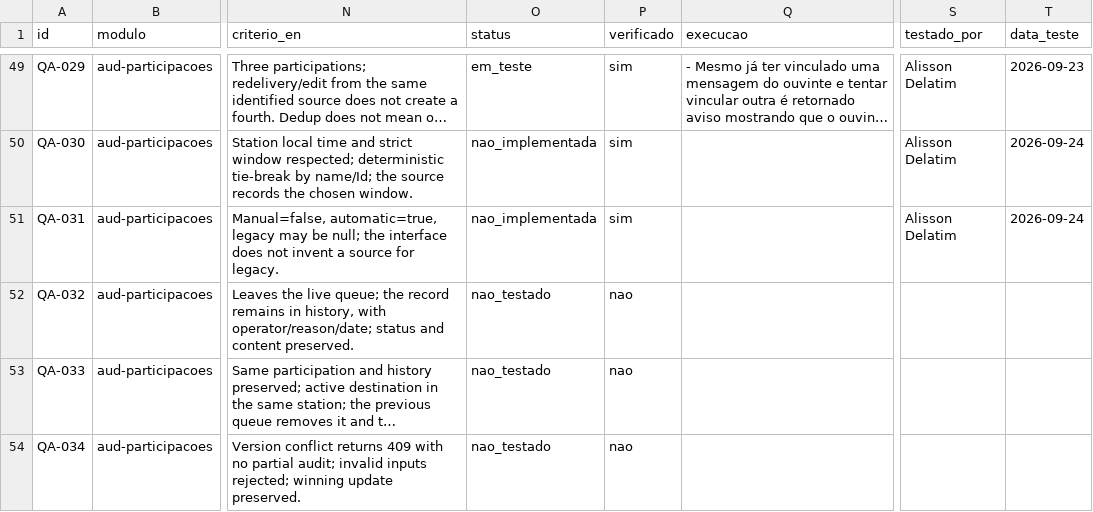
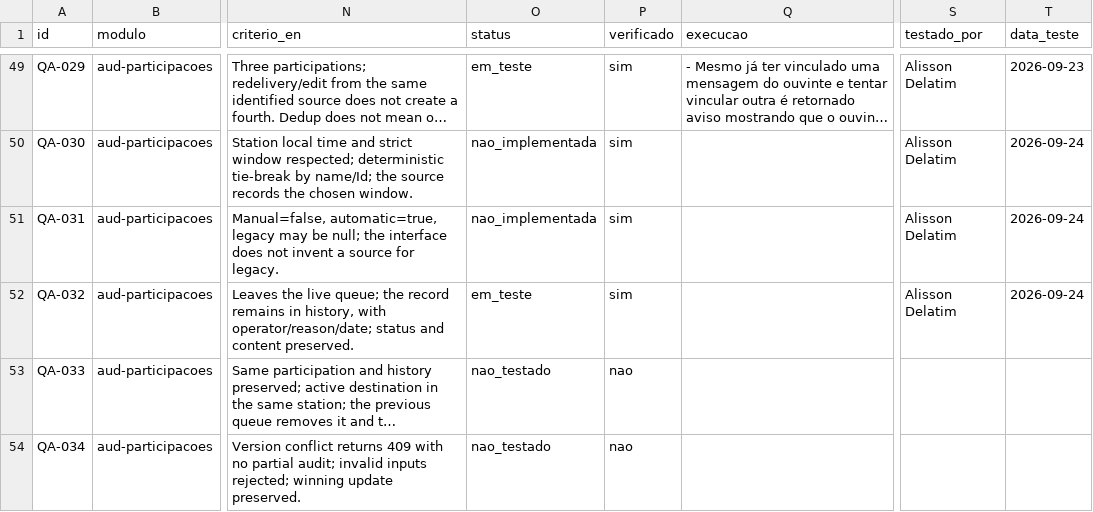
Before and after one commit to InformaWendel/PortalDEV, a CSV file: data/projetos/audience.csv, drawn as a sheet; only a part is shown, gaps mark what is left out; long unchanged cells end in …; the diff names each change by its address in the sheet, - before the commit and + after, or states it on an @@ line.

Commit message:
chore(qa): QA-032 em_teste por Alisson Delatim

```diff
--- a/data/projetos/audience.csv
+++ b/data/projetos/audience.csv
-O52 (status): nao_testado
+O52 (status): em_teste
-P52 (verificado): nao
+P52 (verificado): sim
-S52 (testado_por): (empty)
+S52 (testado_por): Alisson Delatim
-T52 (data_teste): (empty)
+T52 (data_teste): 2026-09-24
```
